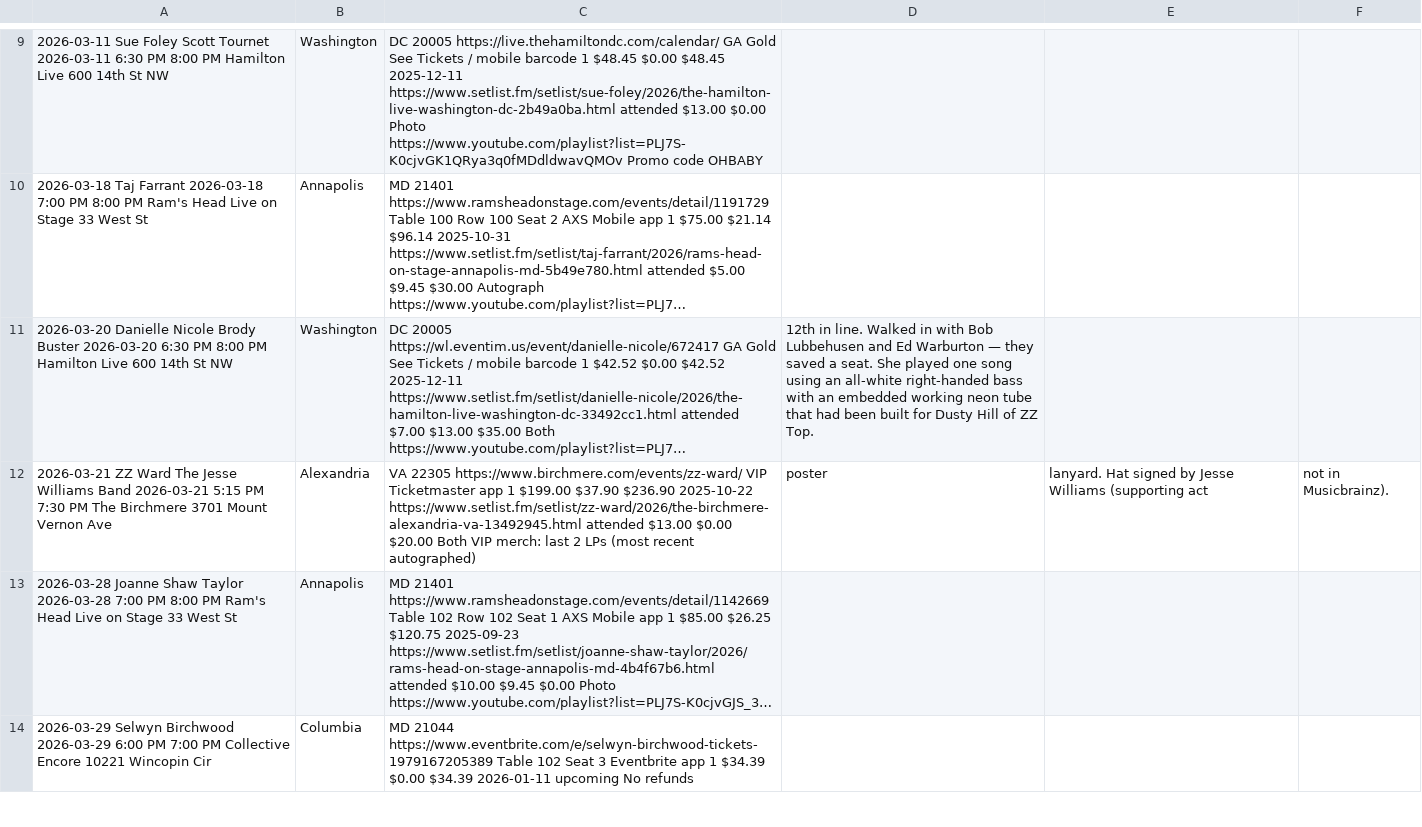
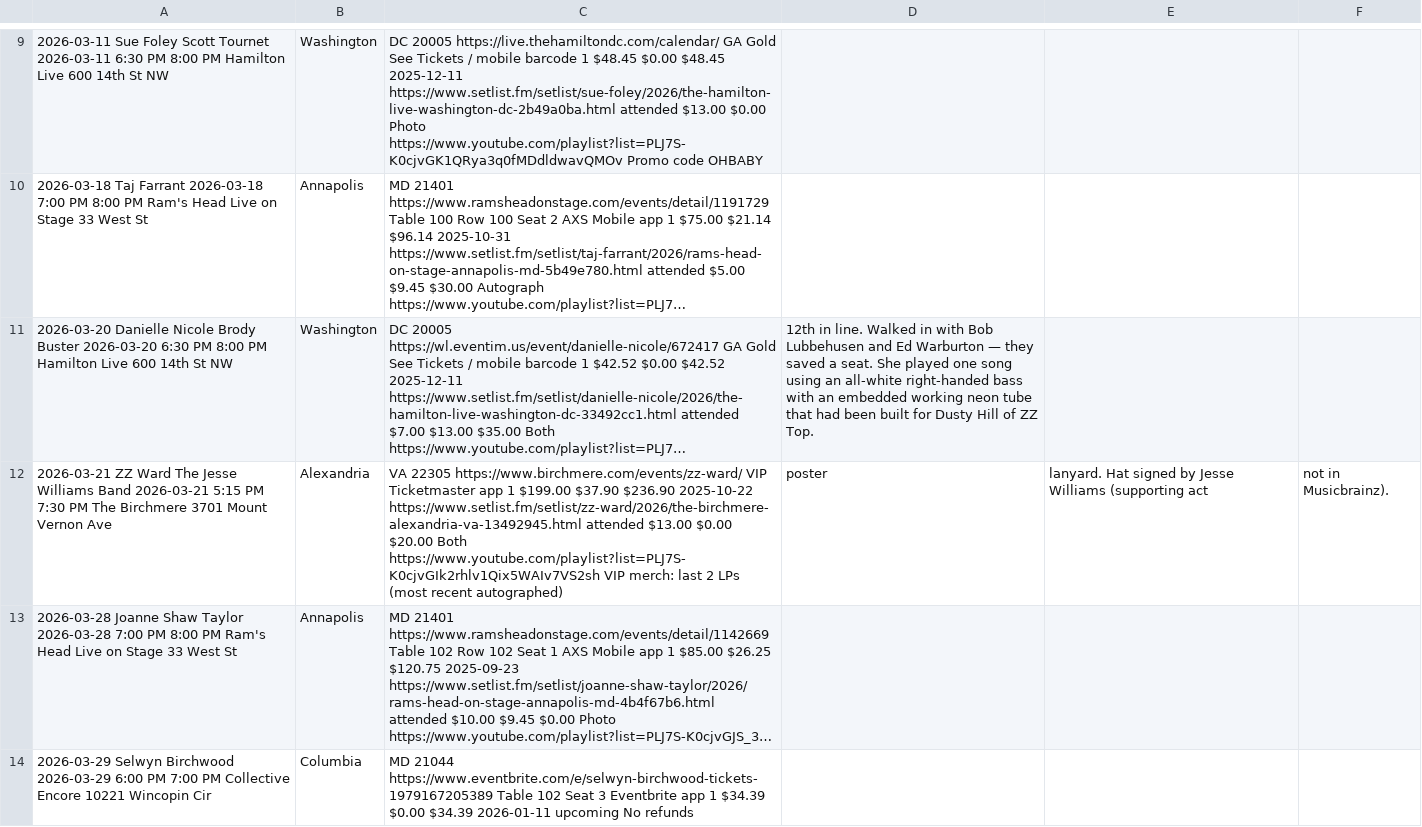
Before and after one commit to dan2bit/songs-for-my-funeral, a TSV file: live-shows/live_shows_2026.tsv, drawn as a sheet; only a part is shown, gaps mark what is left out; long unchanged cells end in …; the diff names each change by its address in the sheet, - before the commit and + after, or states it on an @@ line.

Commit message:
ZZ Ward playlist (finally)
also fixed stray indentation issue in youtube_create_playlists

```diff
--- a/live-shows/live_shows_2026.tsv
+++ b/live-shows/live_shows_2026.tsv
-C12: …$20.00 Both VIP merch:…
+C12: …$20.00 Both https://www.youtube.com/playlist?list=PLJ7S-K0cjvGIk2rhlv1Qix5WAIv7VS2sh VIP merch:…
```
Also changed, not shown: 1 other file.
